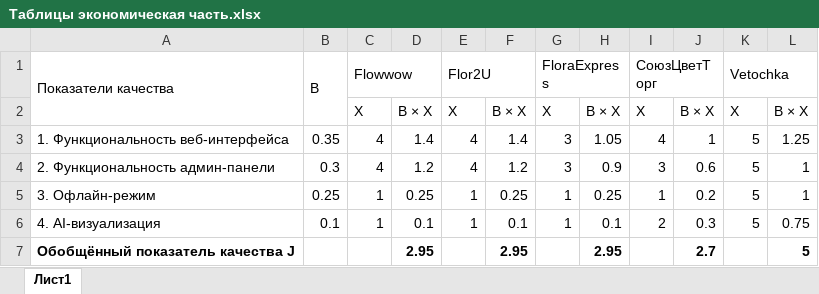
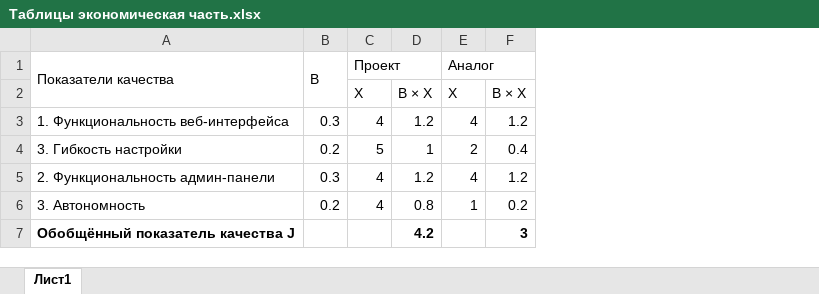
Before and after one commit to Kentik23/VKR, an Excel workbook: Таблицы экономическая часть.xlsx, sheet Лист1, drawn as a sheet; values as stored, in another font and other column widths than the file's, no borders; removed rows and columns are numbered as before the commit, all else as after; the diff names each change by its address in the sheet, - before the commit and + after, or states it on an @@ line.

```diff
--- a/Таблицы экономическая часть.xlsx (sheet Лист1)
+++ b/Таблицы экономическая часть.xlsx (sheet Лист1)
-column G (FloraExpress), rows 2-4: X | 3 | 3
-column H, rows 2-4: B × X | 1.05 | 0.9; row 7: 2.95
-column I (СоюзЦветТорг), rows 2-4: X | 4 | 3
-column J, rows 2-4: B × X | 1 | 0.6; row 7: 2.7
-column K (Vetochka), rows 2-4: X | 5 | 5
-column L, rows 2-4: B × X | 1.25 | 1; row 7: 5
-C1: Flowwow
+C1: Проект
-E1: Flor2U
+E1: Аналог
-B3 (B): 0.35
+B3 (B): 0.3
-D3: 1.4
+D3: 1.2
-F3: 1.4
+F3: 1.2
+row 4: 3. Гибкость настройки | 0.2 | 5 | 1 | 2 | 0.4
-row 5: 3. Офлайн-режим | 0.25 | 1 | 0.25 | 1 | 0.25 | 1 | 0.25 | 1 | 0.2 | 5 | 1
-row 6: 4. AI-визуализация | 0.1 | 1 | 0.1 | 1 | 0.1 | 1 | 0.1 | 2 | 0.3 | 5 | 0.75
+row 6: 3. Автономность | 0.2 | 4 | 0.8 | 1 | 0.2
-D7: 2.95
+D7: 4.2
-F7: 2.95
+F7: 3
```
Also changed, not shown: formulas that keep their value, 1 other file.
